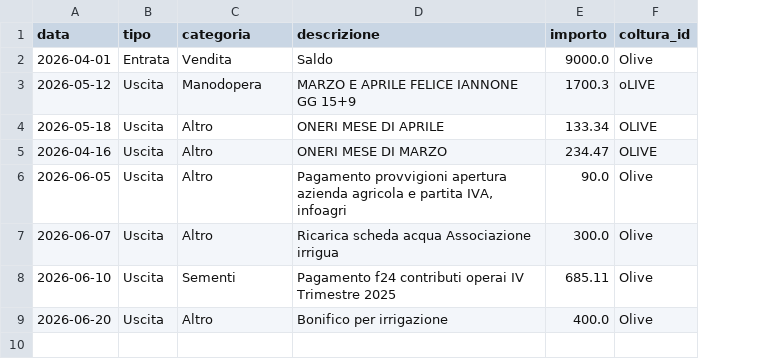
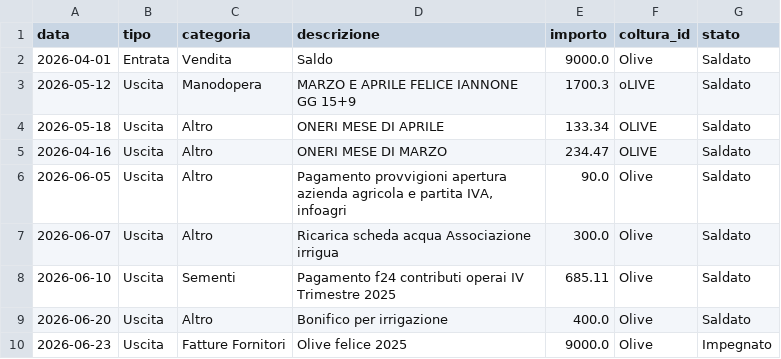
Before and after one commit to antonellomazzilli-bit/agri-finance, a CSV file: database.csv, drawn as a sheet; the diff names each change by its address in the sheet, - before the commit and + after, or states it on an @@ line.

Commit message:
Update database con gestione stati via AgriApp

```diff
--- a/database.csv
+++ b/database.csv
+column G (stato), rows 2-9: all Saldato
+row 10: 2026-06-23 | Uscita | Fatture Fornitori | Olive felice 2025 | 9000.0 | Olive | Impegnato
```
